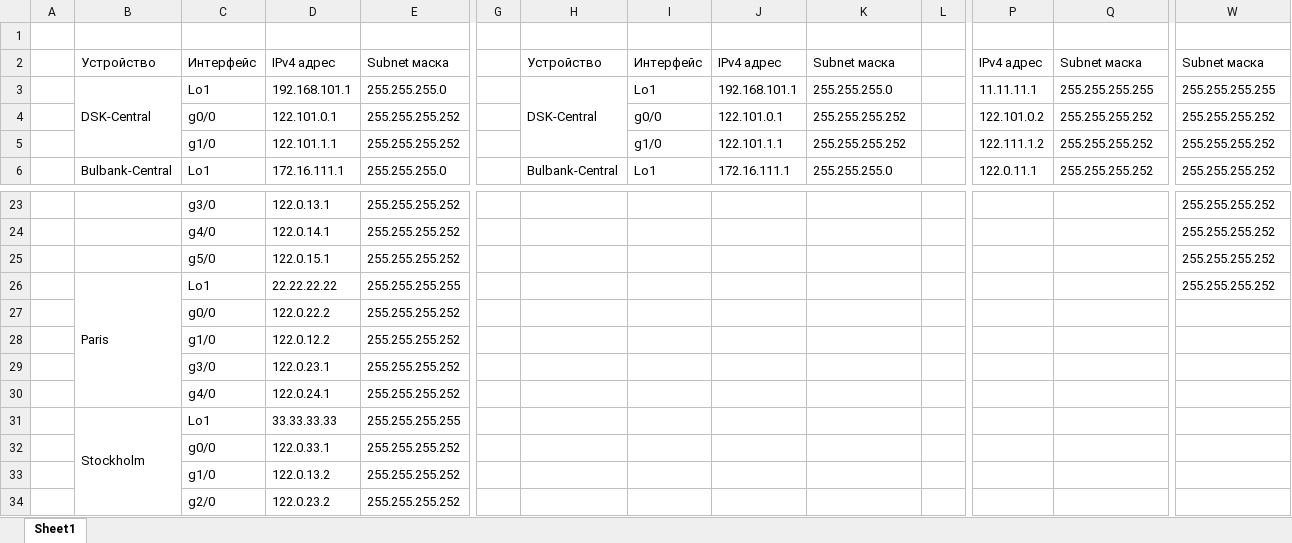
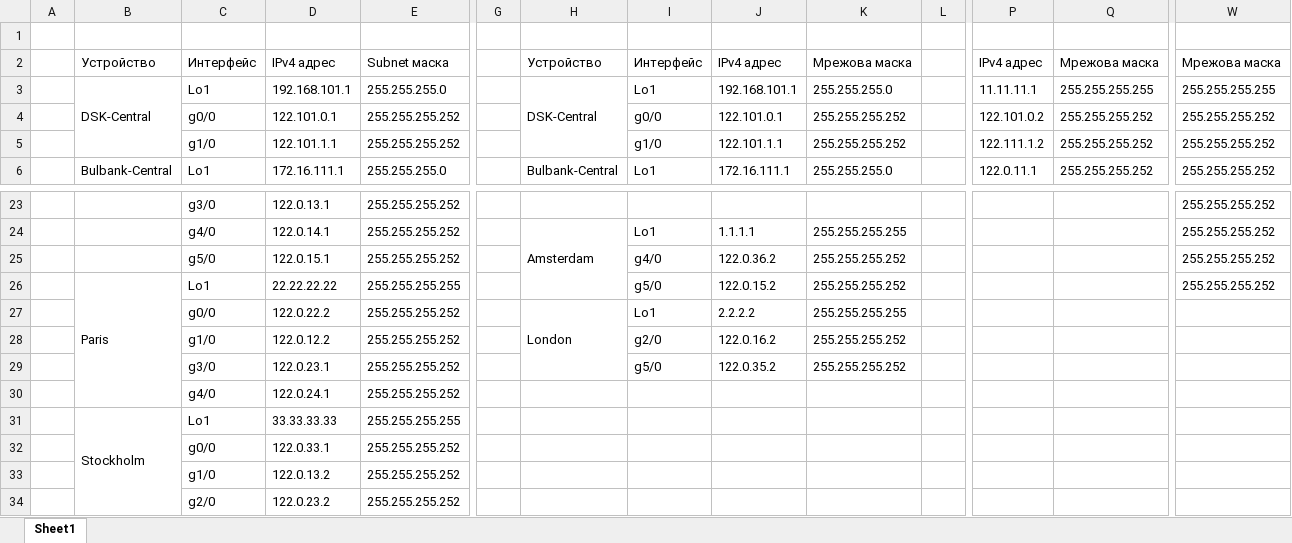
Before and after one commit to APavlov01/Diplomna, an Excel workbook: Addressing Chart.xlsx, sheet Sheet1, drawn as a sheet; only a part is shown, gaps mark what is left out; values as stored, in another font and other column widths than the file's, no cell formats; removed rows and columns are numbered as before the commit, all else as after; rows hold the shown columns only; the diff covers the shown part only; the diff names each change by its address in the sheet, - before the commit and + after, or states it on an @@ line.

```diff
--- a/Addressing Chart.xlsx (sheet Sheet1)
+++ b/Addressing Chart.xlsx (sheet Sheet1)
-K2: Subnet маска
+K2: Мрежова маска
-Q2: Subnet маска
+Q2: Мрежова маска
-W2: Subnet маска
+W2: Мрежова маска
-H24: (empty)
+H24: Amsterdam
+H24:H26 merged
-I24: (empty)
+I24: Lo1
-J24: (empty)
+J24: 1.1.1.1
-K24: (empty)
+K24: 255.255.255.255
-I25: (empty)
+I25: g4/0
-J25: (empty)
+J25: 122.0.36.2
-K25:K26: (empty)
+K25:K26: 255.255.255.252
-I26: (empty)
+I26: g5/0
-J26: (empty)
+J26: 122.0.15.2
-row 27:  |  | g0/0 | 122.0.22.2 | 255.255.255.252
-row 28:  |  | g1/0 | 122.0.12.2 | 255.255.255.252
-row 29:  |  | g3/0 | 122.0.23.1 | 255.255.255.252
+row 27:  |  | g0/0 | 122.0.22.2 | 255.255.255.252 |  | London | Lo1 | 2.2.2.2 | 255.255.255.255
+row 28:  |  | g1/0 | 122.0.12.2 | 255.255.255.252 |  |  | g2/0 | 122.0.16.2 | 255.255.255.252
+row 29:  |  | g3/0 | 122.0.23.1 | 255.255.255.252 |  |  | g5/0 | 122.0.35.2 | 255.255.255.252
```
Also changed, not shown: 28 edited cells and merged cells elsewhere in this sheet, cell formats, 1 other file.
